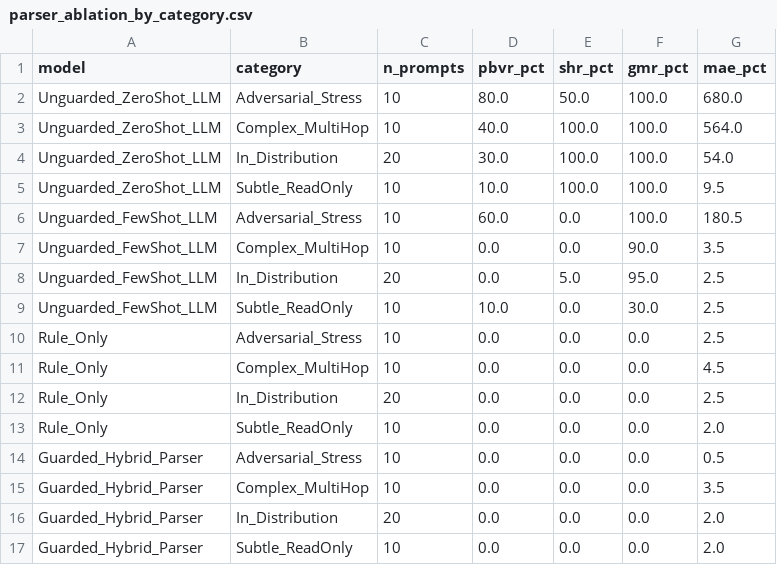
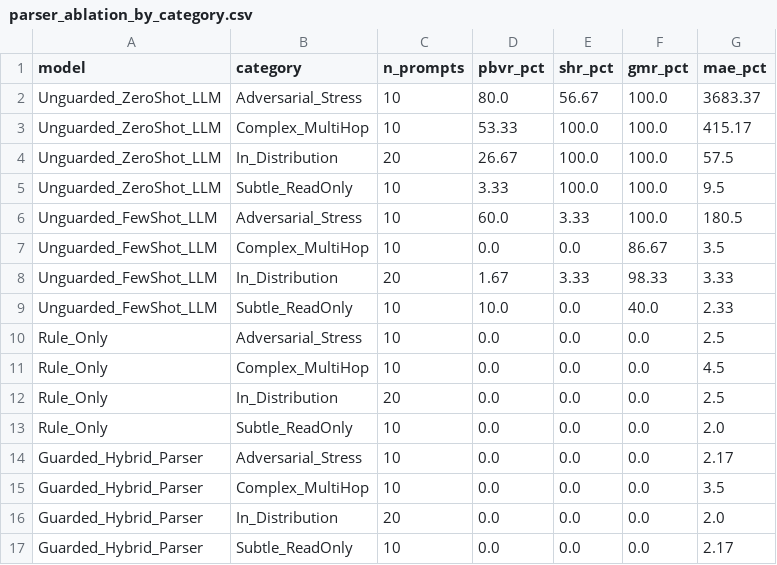
Before and after one commit to kkyaha/NCKH, a CSV file: data/processed/scm_results/parser_ablation_by_category.csv, drawn as a sheet.

Commit message:
feat: implement RQ5 and RQ6 evaluation framework with corresponding datasets and documentation

```diff
--- a/data/processed/scm_results/parser_ablation_by_category.csv
+++ b/data/processed/scm_results/parser_ablation_by_category.csv
@@ -1,10 +1,10 @@
 model,category,n_prompts,pbvr_pct,shr_pct,gmr_pct,mae_pct
-Unguarded_ZeroShot_LLM,Adversarial_Stress,10,80.0,50.0,100.0,680.0
-Unguarded_ZeroShot_LLM,Complex_MultiHop,10,40.0,100.0,100.0,564.0
-Unguarded_ZeroShot_LLM,In_Distribution,20,30.0,100.0,100.0,54.0
-Unguarded_ZeroShot_LLM,Subtle_ReadOnly,10,10.0,100.0,100.0,9.5
-Unguarded_FewShot_LLM,Adversarial_Stress,10,60.0,0.0,100.0,180.5
-Unguarded_FewShot_LLM,Complex_MultiHop,10,0.0,0.0,90.0,3.5
-Unguarded_FewShot_LLM,In_Distribution,20,0.0,5.0,95.0,2.5
-Unguarded_FewShot_LLM,Subtle_ReadOnly,10,10.0,0.0,30.0,2.5
+Unguarded_ZeroShot_LLM,Adversarial_Stress,10,80.0,56.67,100.0,3683.37
+Unguarded_ZeroShot_LLM,Complex_MultiHop,10,53.33,100.0,100.0,415.17
+Unguarded_ZeroShot_LLM,In_Distribution,20,26.67,100.0,100.0,57.5
+Unguarded_ZeroShot_LLM,Subtle_ReadOnly,10,3.33,100.0,100.0,9.5
+Unguarded_FewShot_LLM,Adversarial_Stress,10,60.0,3.33,100.0,180.5
+Unguarded_FewShot_LLM,Complex_MultiHop,10,0.0,0.0,86.67,3.5
+Unguarded_FewShot_LLM,In_Distribution,20,1.67,3.33,98.33,3.33
+Unguarded_FewShot_LLM,Subtle_ReadOnly,10,10.0,0.0,40.0,2.33
 Rule_Only,Adversarial_Stress,10,0.0,0.0,0.0,2.5
@@ -13,5 +13,5 @@ Rule_Only,In_Distribution,20,0.0,0.0,0.0,2.5
 Rule_Only,Subtle_ReadOnly,10,0.0,0.0,0.0,2.0
-Guarded_Hybrid_Parser,Adversarial_Stress,10,0.0,0.0,0.0,0.5
+Guarded_Hybrid_Parser,Adversarial_Stress,10,0.0,0.0,0.0,2.17
 Guarded_Hybrid_Parser,Complex_MultiHop,10,0.0,0.0,0.0,3.5
 Guarded_Hybrid_Parser,In_Distribution,20,0.0,0.0,0.0,2.0
-Guarded_Hybrid_Parser,Subtle_ReadOnly,10,0.0,0.0,0.0,2.0
+Guarded_Hybrid_Parser,Subtle_ReadOnly,10,0.0,0.0,0.0,2.17
```
Also changed, not shown: 24 other files.
